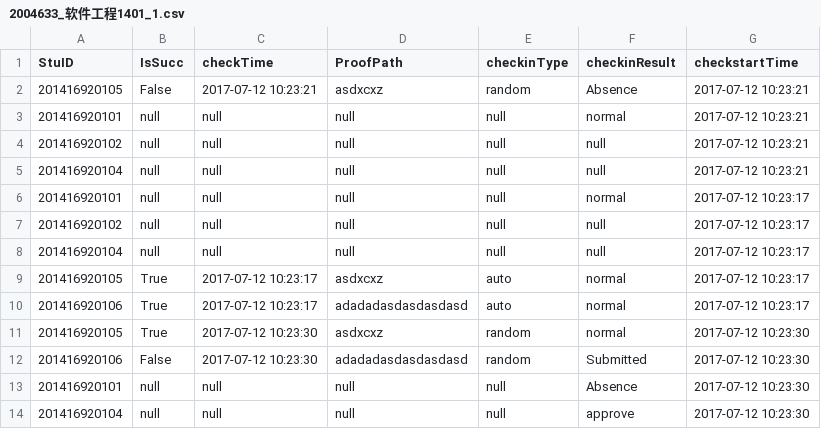
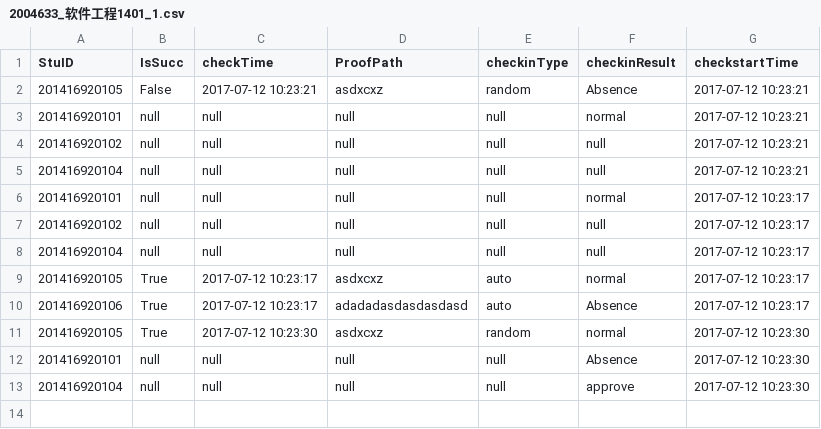
Before and after one commit to asdasd12123/WeChat, a CSV file: InData/2004633_软件工程1401_1.csv, drawn as a sheet.

```diff
--- a/InData/2004633_软件工程1401_1.csv
+++ b/InData/2004633_软件工程1401_1.csv
@@ -9,5 +9,4 @@ StuID,IsSucc,checkTime,ProofPath,checkinType,checkinResult,checkstartTime
 201416920105,True,2017-07-12 10:23:17,asdxcxz,auto,normal,2017-07-12 10:23:17
-201416920106,True,2017-07-12 10:23:17,adadadasdasdasdasd,auto,normal,2017-07-12 10:23:17
+201416920106,True,2017-07-12 10:23:17,adadadasdasdasdasd,auto,Absence,2017-07-12 10:23:17
 201416920105,True,2017-07-12 10:23:30,asdxcxz,random,normal,2017-07-12 10:23:30
-201416920106,False,2017-07-12 10:23:30,adadadasdasdasdasd,random,Submitted,2017-07-12 10:23:30
 201416920101,null,null,null,null,Absence,2017-07-12 10:23:30
```
Also changed, not shown: 2 other files.
